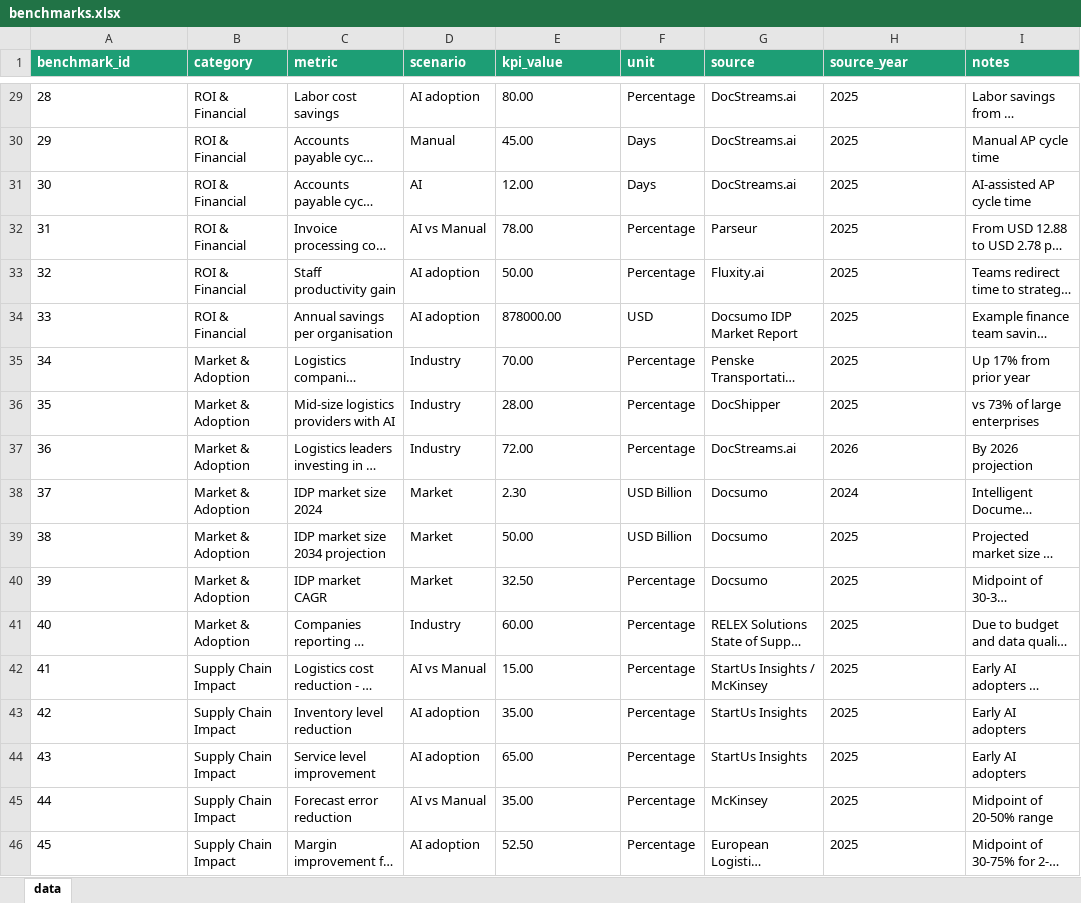
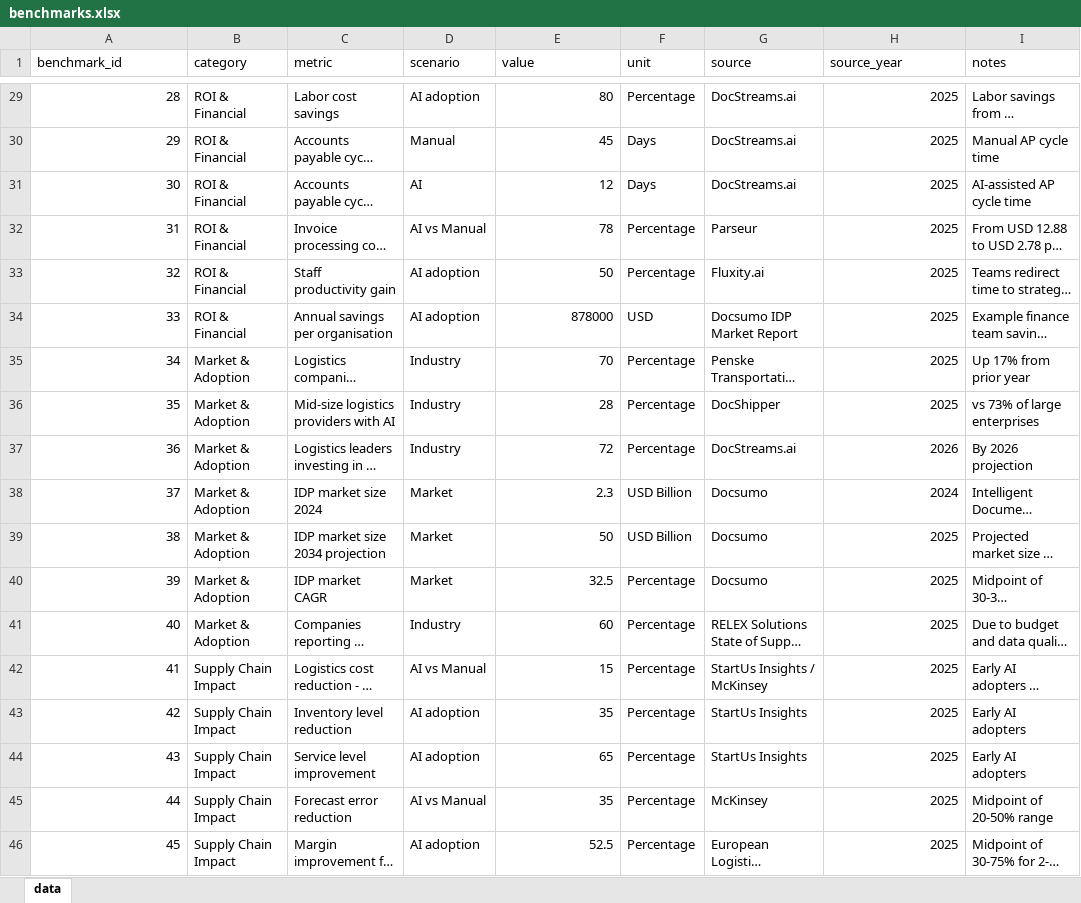
Before and after one commit to Dilia108/ai-adoption-opportunity-project5, an Excel workbook: ai-adoption-opportunity-project/data/processed/benchmarks.xlsx, sheet data, drawn as a sheet; only a part is shown, gaps mark what is left out; long unchanged cells end in …; values as stored, in another font and other column widths than the file's, no borders; the diff covers the shown part only; the diff names each change by its address in the sheet, - before the commit and + after, or states it on an @@ line.

```diff
--- a/ai-adoption-opportunity-project/data/processed/benchmarks.xlsx (sheet data)
+++ b/ai-adoption-opportunity-project/data/processed/benchmarks.xlsx (sheet data)
@@ A1:I1 fill: #1D9E75 → none, bold: on → off, text colour: #FFFFFF → black @@
-E1: kpi_value
+E1: value
-A29:A46 alignment: left
+A29:A46 alignment: right
-E29:E46 alignment: left
+E29:E46 alignment: right
-E29 (value): 80.00
+E29 (value): 80
-H29:H46 alignment: left
+H29:H46 alignment: right
-E30 (value): 45.00
+E30 (value): 45
-E31 (value): 12.00
+E31 (value): 12
-E32 (value): 78.00
+E32 (value): 78
-E33 (value): 50.00
+E33 (value): 50
-E34 (value): 878000.00
+E34 (value): 878000
-E35 (value): 70.00
+E35 (value): 70
-E36 (value): 28.00
+E36 (value): 28
-E37 (value): 72.00
+E37 (value): 72
-E38 (value): 2.30
+E38 (value): 2.3
-E39 (value): 50.00
+E39 (value): 50
-E40 (value): 32.50
+E40 (value): 32.5
-E41 (value): 60.00
+E41 (value): 60
-E42 (value): 15.00
+E42 (value): 15
-E43 (value): 35.00
+E43 (value): 35
-E44 (value): 65.00
+E44 (value): 65
-E45 (value): 35.00
+E45 (value): 35
-E46 (value): 52.50
+E46 (value): 52.5
```
Also changed, not shown: 25 edited cells and cell formats elsewhere in this sheet, 4 other files.
